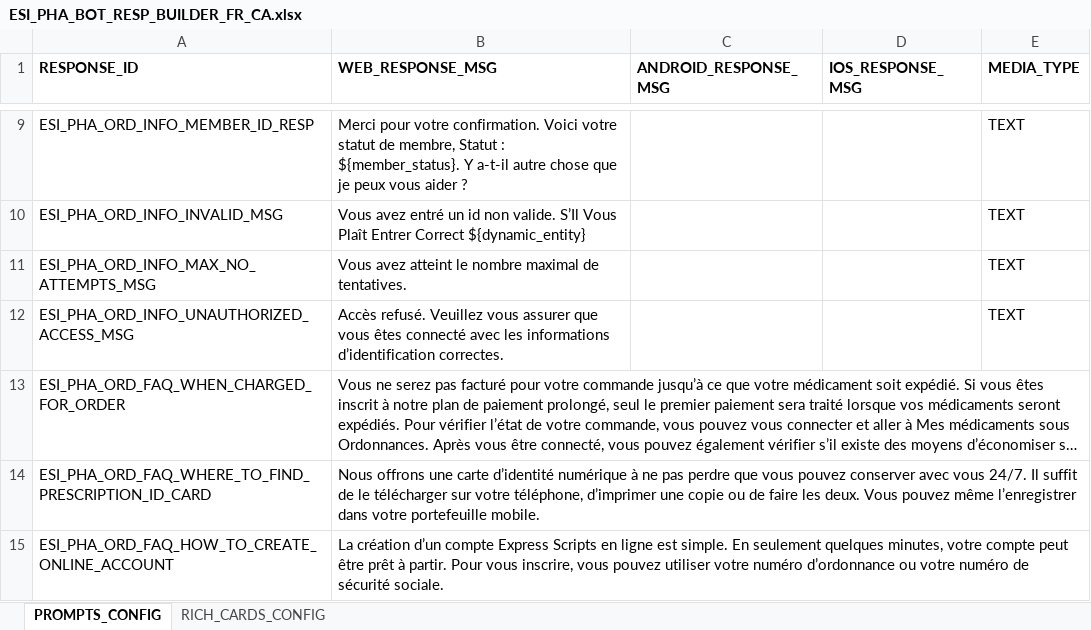
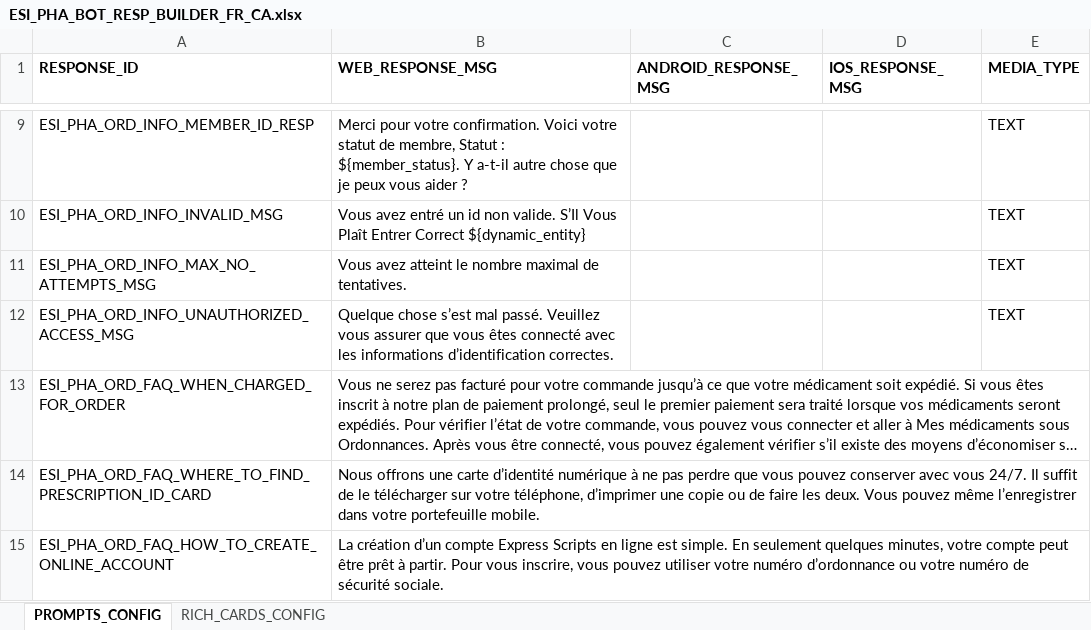
Before and after one commit to dante851/Kore-AI-Verbiage-proper-format, an Excel workbook: ESI_PHA_BOT_RESP_BUILDER_FR_CA.xlsx, sheet PROMPTS_CONFIG, drawn as a sheet; only a part is shown, gaps mark what is left out; long unchanged cells end in …; values as stored, in another font and other column widths than the file's, no borders; the diff names each change by its address in the sheet, - before the commit and + after, or states it on an @@ line.

```diff
--- a/ESI_PHA_BOT_RESP_BUILDER_FR_CA.xlsx (sheet PROMPTS_CONFIG)
+++ b/ESI_PHA_BOT_RESP_BUILDER_FR_CA.xlsx (sheet PROMPTS_CONFIG)
-B12 (WEB_RESPONSE_MSG): Accès refusé. Veuillez vous…
+B12 (WEB_RESPONSE_MSG): Quelque chose s’est mal passé. Veuillez vous…
```
Also changed, not shown: ESI_PHA_BOT_RESP_BUILDER_EN_CA.xlsx.
